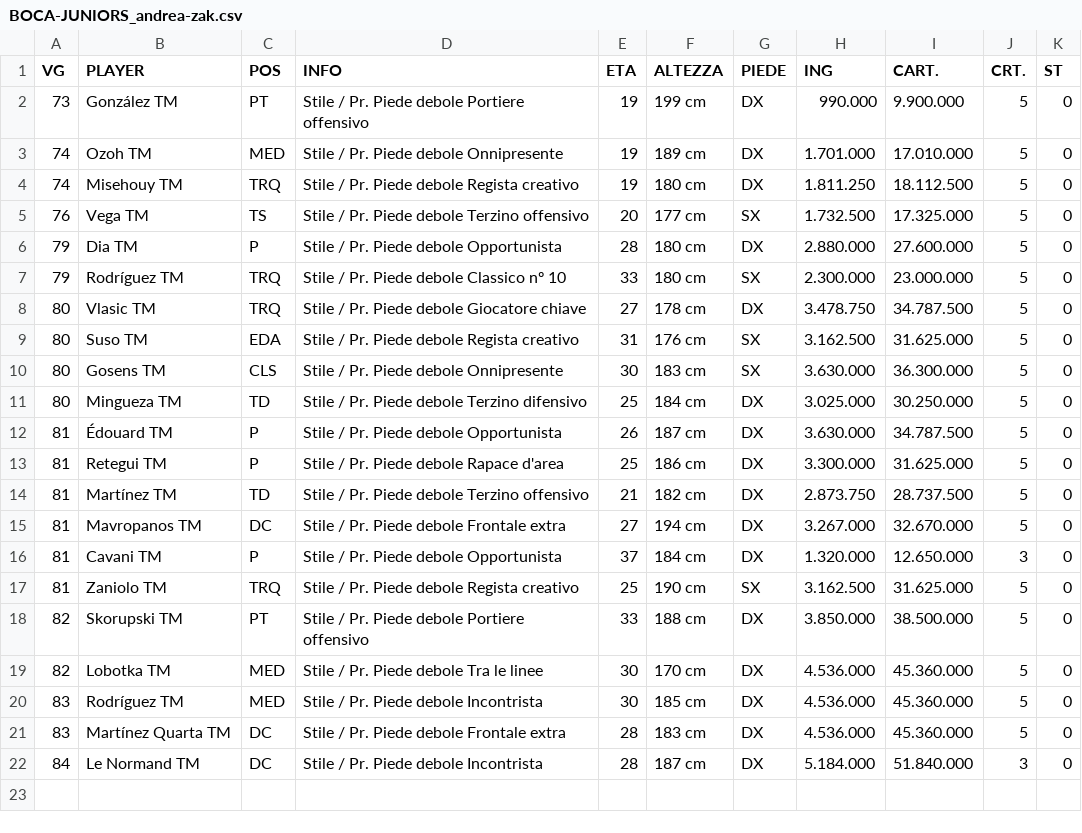
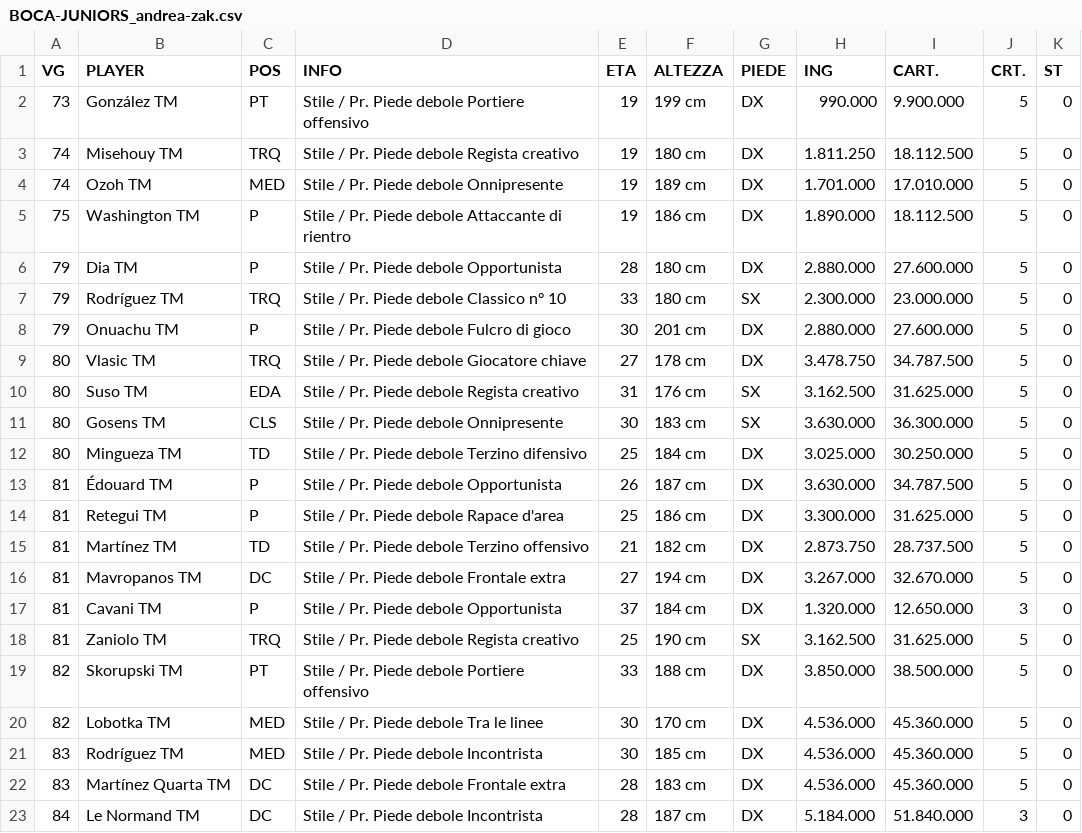
Before and after one commit to lolicato/infortuni, a CSV file: server_files/BOCA-JUNIORS_andrea-zak.csv, drawn as a sheet; removed rows and columns are numbered as before the commit, all else as after; the diff names each change by its address in the sheet, - before the commit and + after, or states it on an @@ line.

```diff
--- a/server_files/BOCA-JUNIORS_andrea-zak.csv
+++ b/server_files/BOCA-JUNIORS_andrea-zak.csv
+row 3: 74 | Misehouy TM | TRQ | Stile / Pr. Piede debole Regista creativo | 19 | 180 cm | DX | 1.811.250 | 18.112.500 | 5 | 0
-A5 (VG): 74
+A5 (VG): 75
-B5 (PLAYER): Misehouy TM
+B5 (PLAYER): Washington TM
-C5 (POS): TRQ
+C5 (POS): P
-D5 (INFO): Stile / Pr. Piede debole Regista creativo
+D5 (INFO): Stile / Pr. Piede debole Attaccante di rientro
-F5 (ALTEZZA): 180 cm
+F5 (ALTEZZA): 186 cm
-H5 (ING): 1.811.250
+H5 (ING): 1.890.000
-row 5: 76 | Vega TM | TS | Stile / Pr. Piede debole Terzino offensivo | 20 | 177 cm | SX | 1.732.500 | 17.325.000 | 5 | 0
+row 8: 79 | Onuachu TM | P | Stile / Pr. Piede debole Fulcro di gioco | 30 | 201 cm | DX | 2.880.000 | 27.600.000 | 5 | 0
```
Also changed, not shown: server_files/AJAX_Mariocrazy.csv, server_files/BARCELLONA_cisco.csv, 13 other files.
